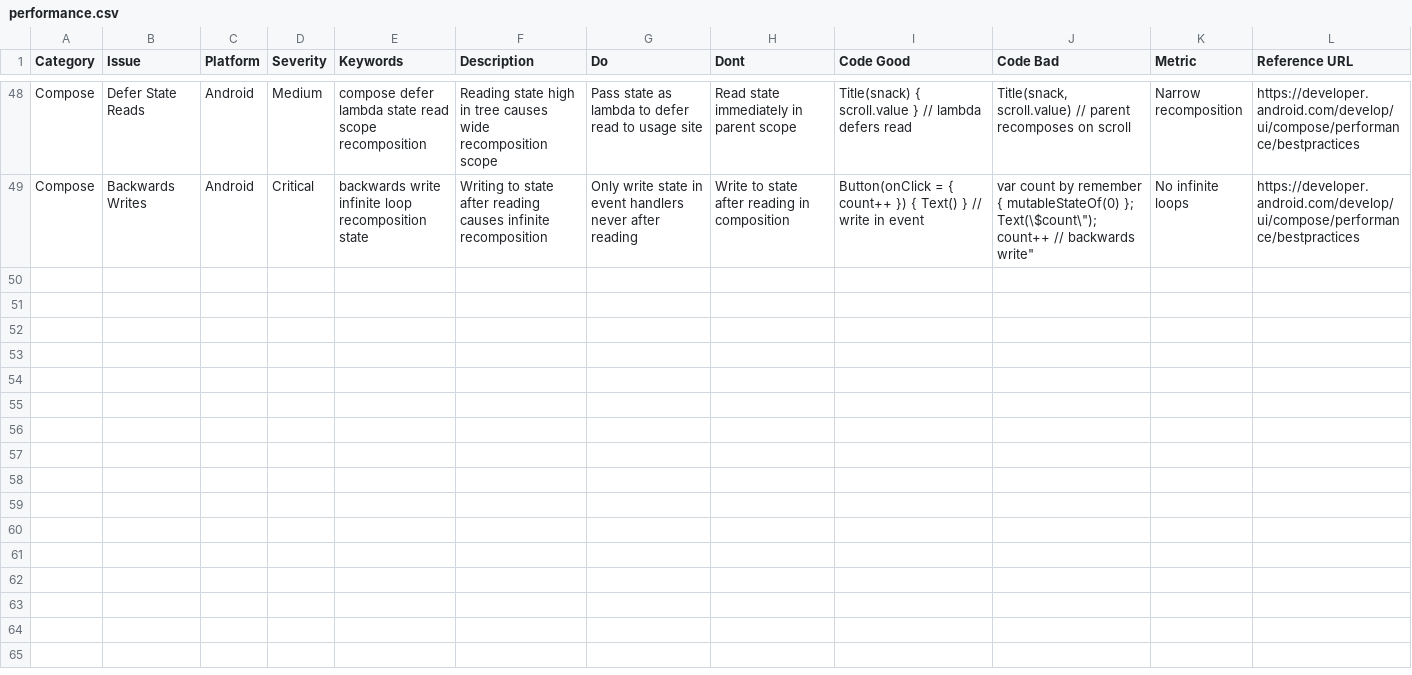
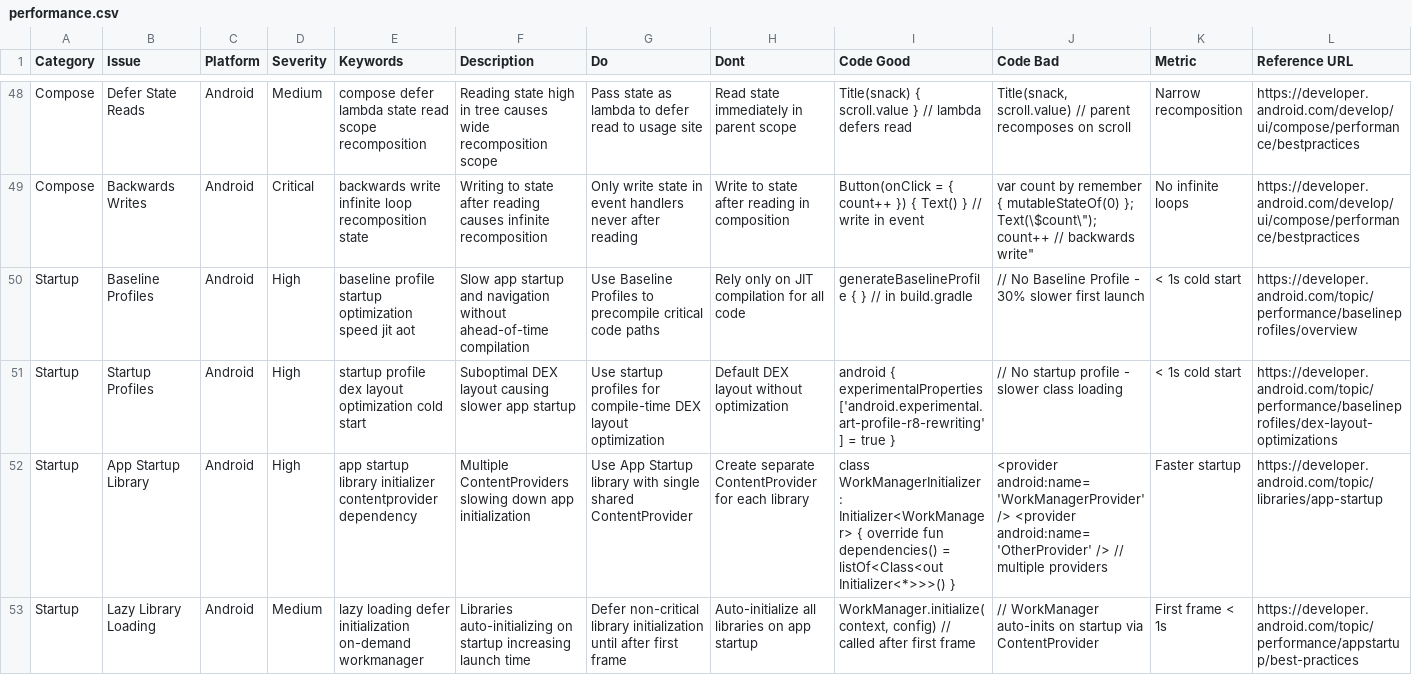
Before and after one commit to tungnk123/mobile-best-practices, a CSV file: src/mobile-best-practices/data/performance.csv, drawn as a sheet; only a part is shown, gaps mark what is left out; the diff covers the shown part only.

Commit message:
Integrate Android app startup and performance best practices from Google documentation

```diff
--- a/src/mobile-best-practices/data/performance.csv
+++ b/src/mobile-best-practices/data/performance.csv
@@ -49 +49,5 @@ Compose,Defer State Reads,Android,Medium,"compose defer lambda state read scope
 Compose,Backwards Writes,Android,Critical,"backwards write infinite loop recomposition state",Writing to state after reading causes infinite recomposition,Only write state in event handlers never after reading,Write to state after reading in composition,"Button(onClick = { count++ }) { Text() } // write in event","var count by remember { mutableStateOf(0) }; Text(\"$count\"); count++ // backwards write",No infinite loops,https://developer.android.com/develop/ui/compose/performance/bestpractices
+Startup,Baseline Profiles,Android,High,"baseline profile startup optimization speed jit aot",Slow app startup and navigation without ahead-of-time compilation,Use Baseline Profiles to precompile critical code paths,Rely only on JIT compilation for all code,"generateBaselineProfile { } // in build.gradle","// No Baseline Profile - 30% slower first launch",< 1s cold start,https://developer.android.com/topic/performance/baselineprofiles/overview
+Startup,Startup Profiles,Android,High,"startup profile dex layout optimization cold start",Suboptimal DEX layout causing slower app startup,Use startup profiles for compile-time DEX layout optimization,Default DEX layout without optimization,"android { experimentalProperties['android.experimental.art-profile-r8-rewriting'] = true }","// No startup profile - slower class loading",< 1s cold start,https://developer.android.com/topic/performance/baselineprofiles/dex-layout-optimizations
+Startup,App Startup Library,Android,High,"app startup library initializer contentprovider dependency",Multiple ContentProviders slowing down app initialization,Use App Startup library with single shared ContentProvider,Create separate ContentProvider for each library,"class WorkManagerInitializer : Initializer<WorkManager> { override fun dependencies() = listOf<Class<out Initializer<*>>>() }","<provider android:name='WorkManagerProvider' /> <provider android:name='OtherProvider' /> // multiple providers",Faster startup,https://developer.android.com/topic/libraries/app-startup
+Startup,Lazy Library Loading,Android,Medium,"lazy loading defer initialization on-demand workmanager",Libraries auto-initializing on startup increasing launch time,Defer non-critical library initialization until after first frame,Auto-initialize all libraries on app startup,"WorkManager.initialize(context, config) // called after first frame","// WorkManager auto-inits on startup via ContentProvider",First frame < 1s,https://developer.android.com/topic/performance/appstartup/best-practices
```
Also changed, not shown: 4 added rows elsewhere in this file, src/mobile-best-practices/data/platforms/android.csv, 1 other file.
